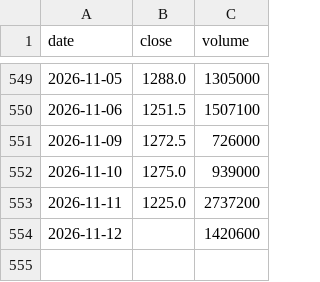
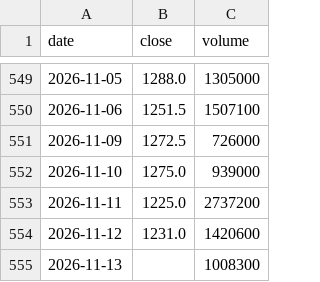
Before and after one commit to Slowinvestor/kabu-board, a CSV file: data/1414.csv, drawn as a sheet; only a part is shown, gaps mark what is left out.

```diff
--- a/data/1414.csv
+++ b/data/1414.csv
@@ -553,2 +553,3 @@ date,close,volume
 2026-11-11,1225.0,2737200
-2026-11-12,,1420600
+2026-11-12,1231.0,1420600
+2026-11-13,,1008300
```
Also changed, not shown: data/1926.csv, data/6723.csv, 55 other files.
